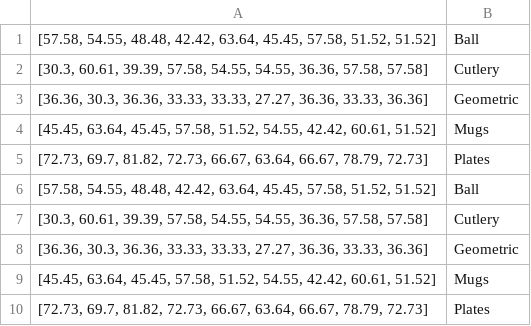
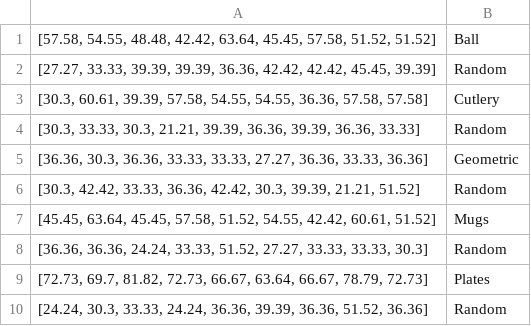
Before and after one commit to JayroMartinez/ObjectRecognition, a CSV file: PyCode/AllPython/results/EP/accuracy/ep_dur_giv_results_file.csv, drawn as a sheet; removed rows and columns are numbered as before the commit, all else as after; the diff names each change by its address in the sheet, - before the commit and + after, or states it on an @@ line.

```diff
--- a/PyCode/AllPython/results/EP/accuracy/ep_dur_giv_results_file.csv
+++ b/PyCode/AllPython/results/EP/accuracy/ep_dur_giv_results_file.csv
+row 2: [27.27, 33.33, 39.39, 39.39, 36.36, 42.42, 42.42, 45.45, 39.39] | Random
+row 4: [30.3, 33.33, 30.3, 21.21, 39.39, 36.36, 39.39, 36.36, 33.33] | Random
+row 6: [30.3, 42.42, 33.33, 36.36, 42.42, 30.3, 39.39, 21.21, 51.52] | Random
+row 8: [36.36, 36.36, 24.24, 33.33, 51.52, 27.27, 33.33, 33.33, 30.3] | Random
-row 6: [57.58, 54.55, 48.48, 42.42, 63.64, 45.45, 57.58, 51.52, 51.52] | Ball
-row 7: [30.3, 60.61, 39.39, 57.58, 54.55, 54.55, 36.36, 57.58, 57.58] | Cutlery
-row 8: [36.36, 30.3, 36.36, 33.33, 33.33, 27.27, 36.36, 33.33, 36.36] | Geometric
-row 9: [45.45, 63.64, 45.45, 57.58, 51.52, 54.55, 42.42, 60.61, 51.52] | Mugs
-row 10: [72.73, 69.7, 81.82, 72.73, 66.67, 63.64, 66.67, 78.79, 72.73] | Plates
+row 10: [24.24, 30.3, 33.33, 24.24, 36.36, 39.39, 36.36, 51.52, 36.36] | Random
```
Also changed, not shown: PyCode/AllPython/results/EP/accuracy/ep_count_ask_results_file.csv, PyCode/AllPython/results/EP/accuracy/ep_count_giv_results_file.csv, 27 other files.
